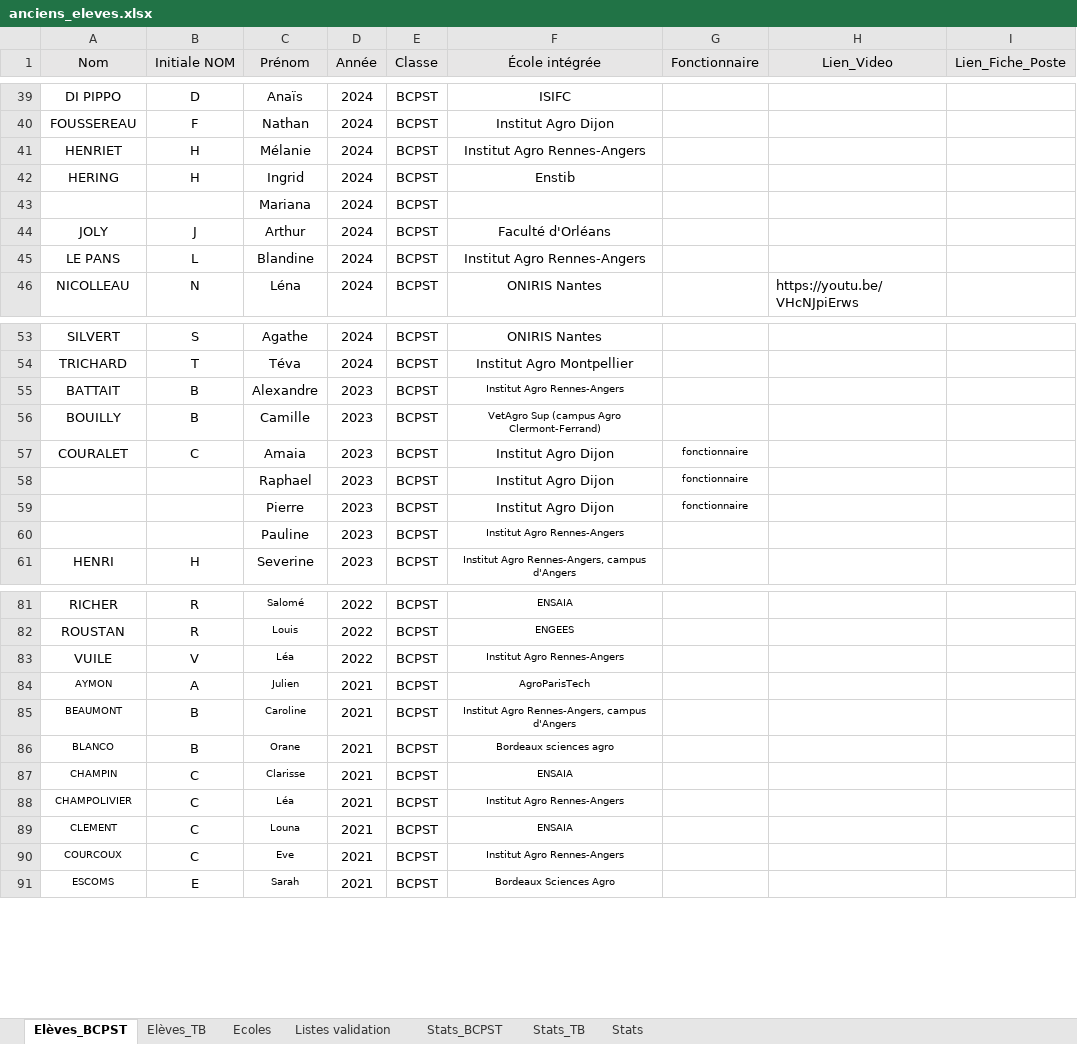
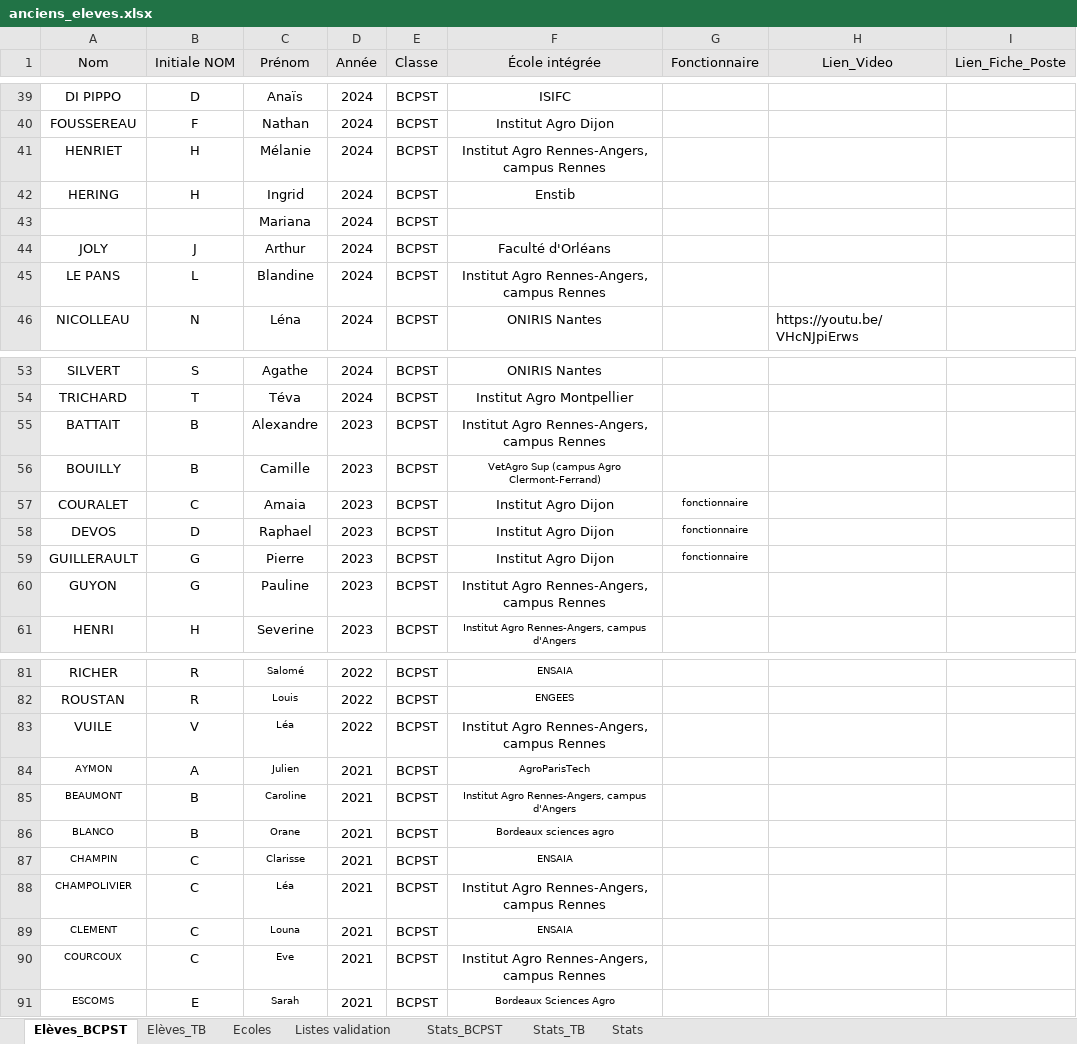
Before and after one commit to eekez/chesnoy-orientation, an Excel workbook: anciens_eleves.xlsx, sheet Elèves_BCPST, drawn as a sheet; only a part is shown, gaps mark what is left out; values as stored, in another font and other column widths than the file's, no borders; the diff covers the shown part only; the diff names each change by its address in the sheet, - before the commit and + after, or states it on an @@ line.

```diff
--- a/anciens_eleves.xlsx (sheet Elèves_BCPST)
+++ b/anciens_eleves.xlsx (sheet Elèves_BCPST)
-F41 (École intégrée): Institut Agro Rennes-Angers
+F41 (École intégrée): Institut Agro Rennes-Angers, campus Rennes
-F45 (École intégrée): Institut Agro Rennes-Angers
+F45 (École intégrée): Institut Agro Rennes-Angers, campus Rennes
-F55 (École intégrée): Institut Agro Rennes-Angers
+F55 (École intégrée): Institut Agro Rennes-Angers, campus Rennes
@@ F55 text size: larger @@
-A58 (Nom): (empty)
+A58 (Nom): DEVOS
-B58 (Initiale NOM): (empty)
+B58 (Initiale NOM): D
-A59 (Nom): (empty)
+A59 (Nom): GUILLERAULT
-B59:B60 (Initiale NOM): (empty)
+B59:B60 (Initiale NOM): G
-A60 (Nom): (empty)
+A60 (Nom): GUYON
-F60 (École intégrée): Institut Agro Rennes-Angers
+F60 (École intégrée): Institut Agro Rennes-Angers, campus Rennes
@@ F60 text size: larger @@
-F83 (École intégrée): Institut Agro Rennes-Angers
+F83 (École intégrée): Institut Agro Rennes-Angers, campus Rennes
@@ F83 text size: larger @@
-F88 (École intégrée): Institut Agro Rennes-Angers
+F88 (École intégrée): Institut Agro Rennes-Angers, campus Rennes
@@ F88 text size: larger @@
-F90 (École intégrée): Institut Agro Rennes-Angers
+F90 (École intégrée): Institut Agro Rennes-Angers, campus Rennes
@@ F90 text size: larger @@
```
Also changed, not shown: 5 edited cells elsewhere in this sheet, sheet Ecoles, 1 other file.
